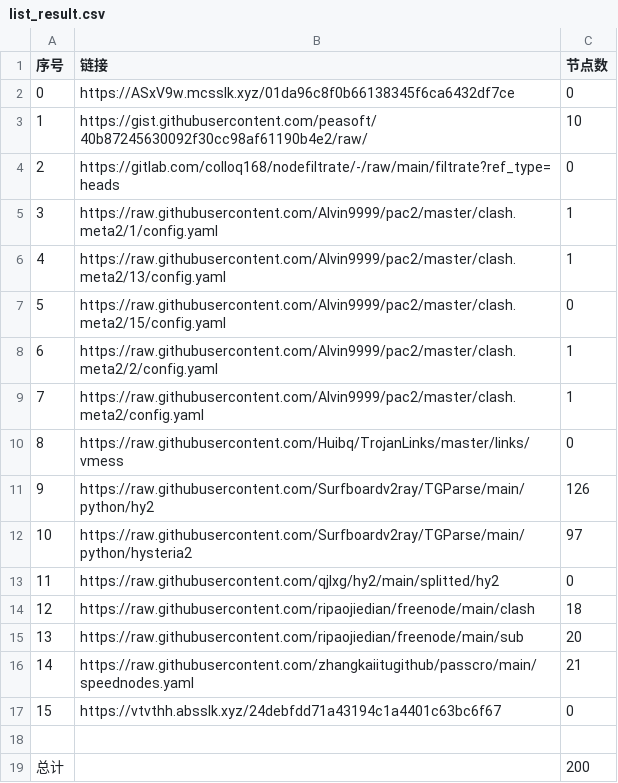
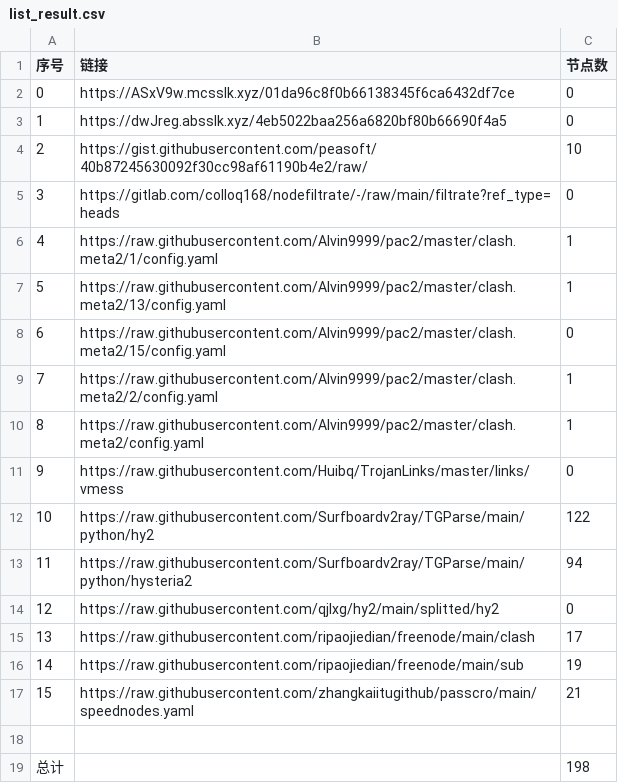
Before and after one commit to sileopro/NoMoreWalls, a CSV file: list_result.csv, drawn as a sheet; removed rows and columns are numbered as before the commit, all else as after; the diff names each change by its address in the sheet, - before the commit and + after, or states it on an @@ line.

```diff
--- a/list_result.csv
+++ b/list_result.csv
+row 3: 1 | https://dwJreg.absslk.xyz/4eb5022baa256a6820bf80b66690f4a5 | 0
@@ column A (序号) renumbered between rows 4 and 17 @@
-C12 (节点数): 126
+C12 (节点数): 122
-C13 (节点数): 97
+C13 (节点数): 94
-C15 (节点数): 18
+C15 (节点数): 17
-C16 (节点数): 20
+C16 (节点数): 19
-row 17: 15 | https://vtvthh.absslk.xyz/24debfdd71a43194c1a4401c63bc6f67 | 0
-C19 (节点数): 200
+C19 (节点数): 198
```
Also changed, not shown: 16 other files.
